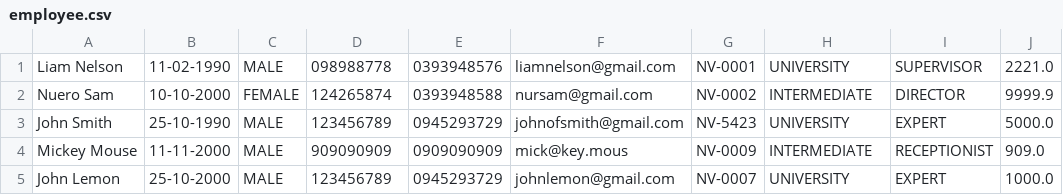
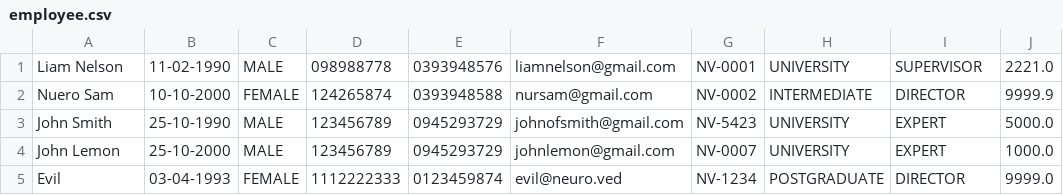
Before and after one commit to LamTamNhu/furama_resort, a CSV file: src/data/employee.csv, drawn as a sheet.

```diff
--- a/src/data/employee.csv
+++ b/src/data/employee.csv
@@ -3,3 +3,3 @@ Nuero Sam,10-10-2000,FEMALE,124265874,0393948588,nursam@gmail.com,NV-0002,INTERM
 John Smith,25-10-1990,MALE,123456789,0945293729,johnofsmith@gmail.com,NV-5423,UNIVERSITY,EXPERT,5000.0
-Mickey Mouse,11-11-2000,MALE,909090909,0909090909,mick@key.mous,NV-0009,INTERMEDIATE,RECEPTIONIST,909.0
 John Lemon,25-10-2000,MALE,123456789,0945293729,johnlemon@gmail.com,NV-0007,UNIVERSITY,EXPERT,1000.0
+Evil,03-04-1993,FEMALE,1112222333,0123459874,evil@neuro.ved,NV-1234,POSTGRADUATE,DIRECTOR,9999.0
```
Also changed, not shown: 8 other files.
